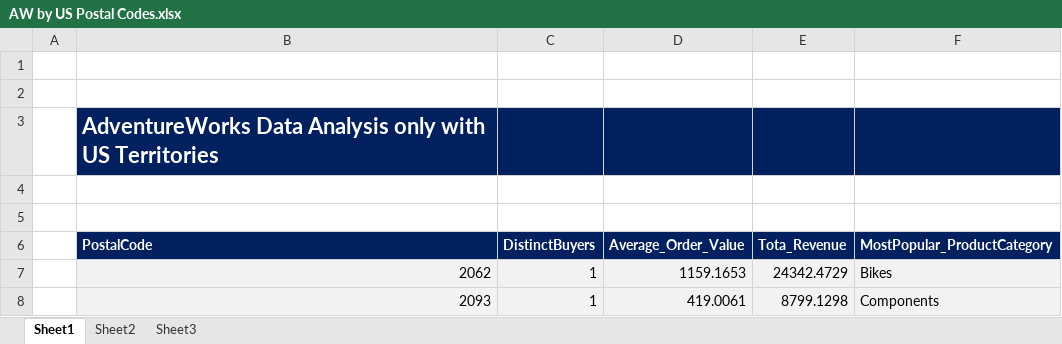
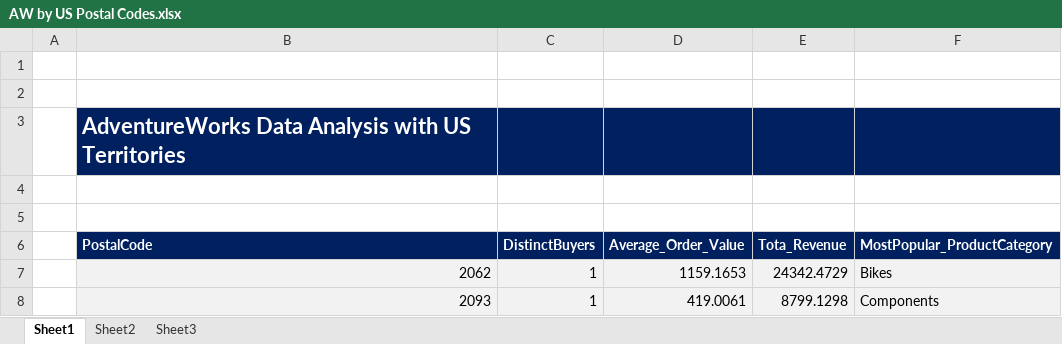
Before and after one commit to supriyanaik/SupriyaAdventureWorks, an Excel workbook: AW by US Postal Codes.xlsx, sheet Sheet1, drawn as a sheet; only a part is shown; values as stored, in another font and other column widths than the file's, no borders; the diff names each change by its address in the sheet, - before the commit and + after, or states it on an @@ line.

Commit message:
AW

```diff
--- a/AW by US Postal Codes.xlsx (sheet Sheet1)
+++ b/AW by US Postal Codes.xlsx (sheet Sheet1)
-B3 (PostalCode): …Data Analysis only with US…
+B3 (PostalCode): …Data Analysis with US…
```
